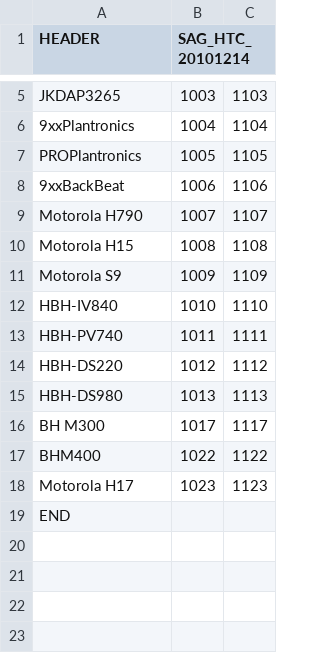
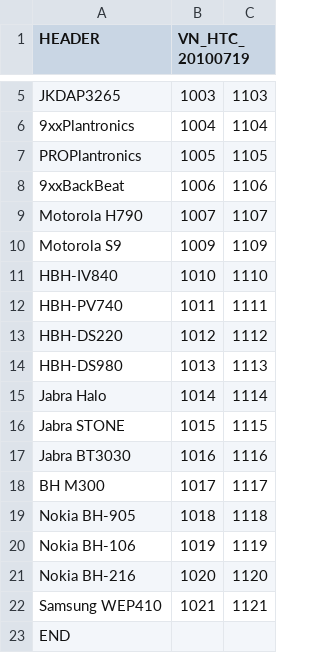
Before and after one commit to Andromadus/proprietary_htc_vision, a CSV file: proprietary/AudioBTID.csv, drawn as a sheet; only a part is shown, gaps mark what is left out; removed rows and columns are numbered as before the commit, all else as after; the diff names each change by its address in the sheet, - before the commit and + after, or states it on an @@ line.

```diff
--- a/proprietary/AudioBTID.csv
+++ b/proprietary/AudioBTID.csv
-B1: SAG_HTC_20101214
+B1: VN_HTC_20100719
-row 10: Motorola H15 | 1008 | 1108
+row 15: Jabra Halo | 1014 | 1114
+row 16: Jabra STONE | 1015 | 1115
+row 17: Jabra BT3030 | 1016 | 1116
-row 17: BHM400 | 1022 | 1122
-row 18: Motorola H17 | 1023 | 1123
+row 19: Nokia BH-905 | 1018 | 1118
+row 20: Nokia BH-106 | 1019 | 1119
+row 21: Nokia BH-216 | 1020 | 1120
+row 22: Samsung WEP410 | 1021 | 1121
```
Also changed, not shown: 4 other files.
